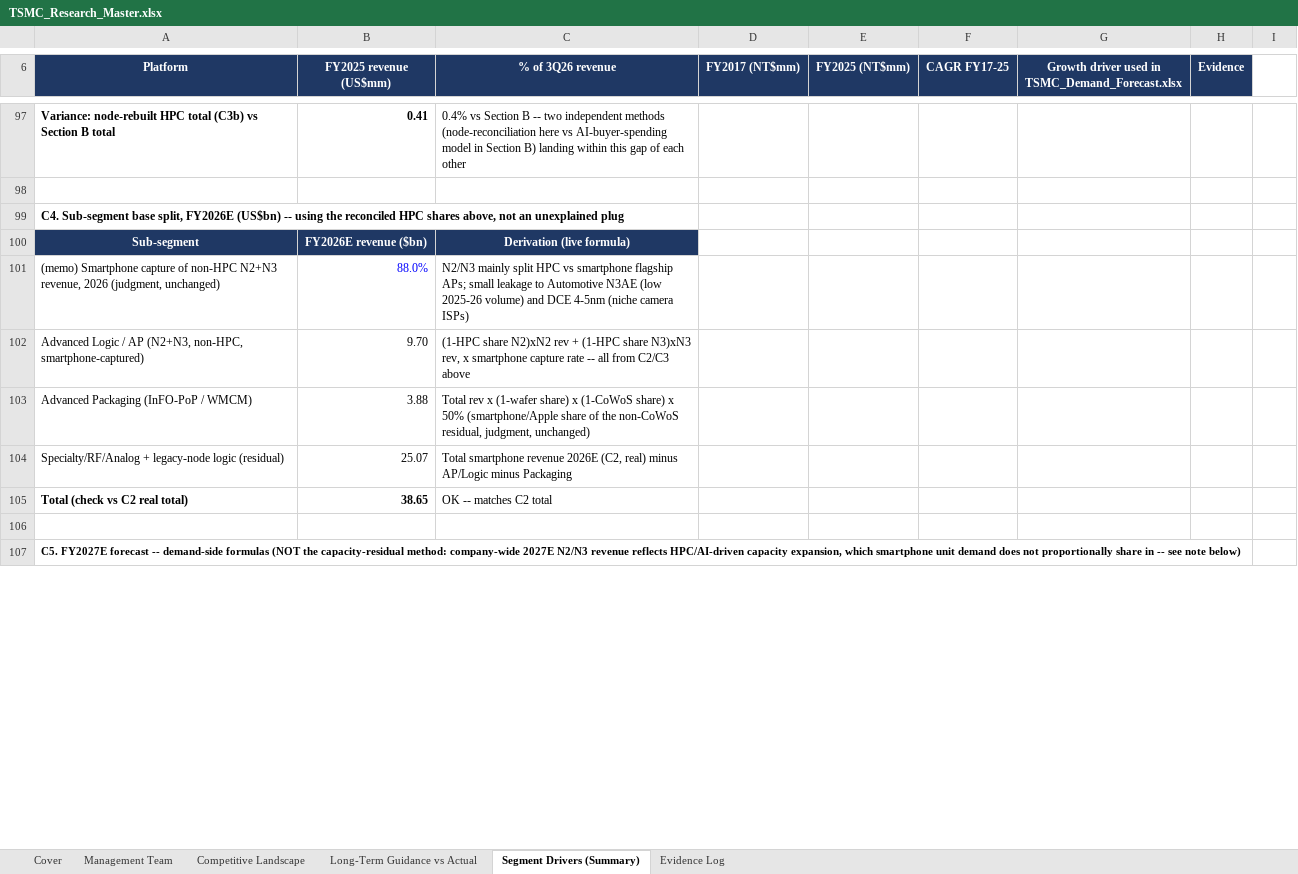
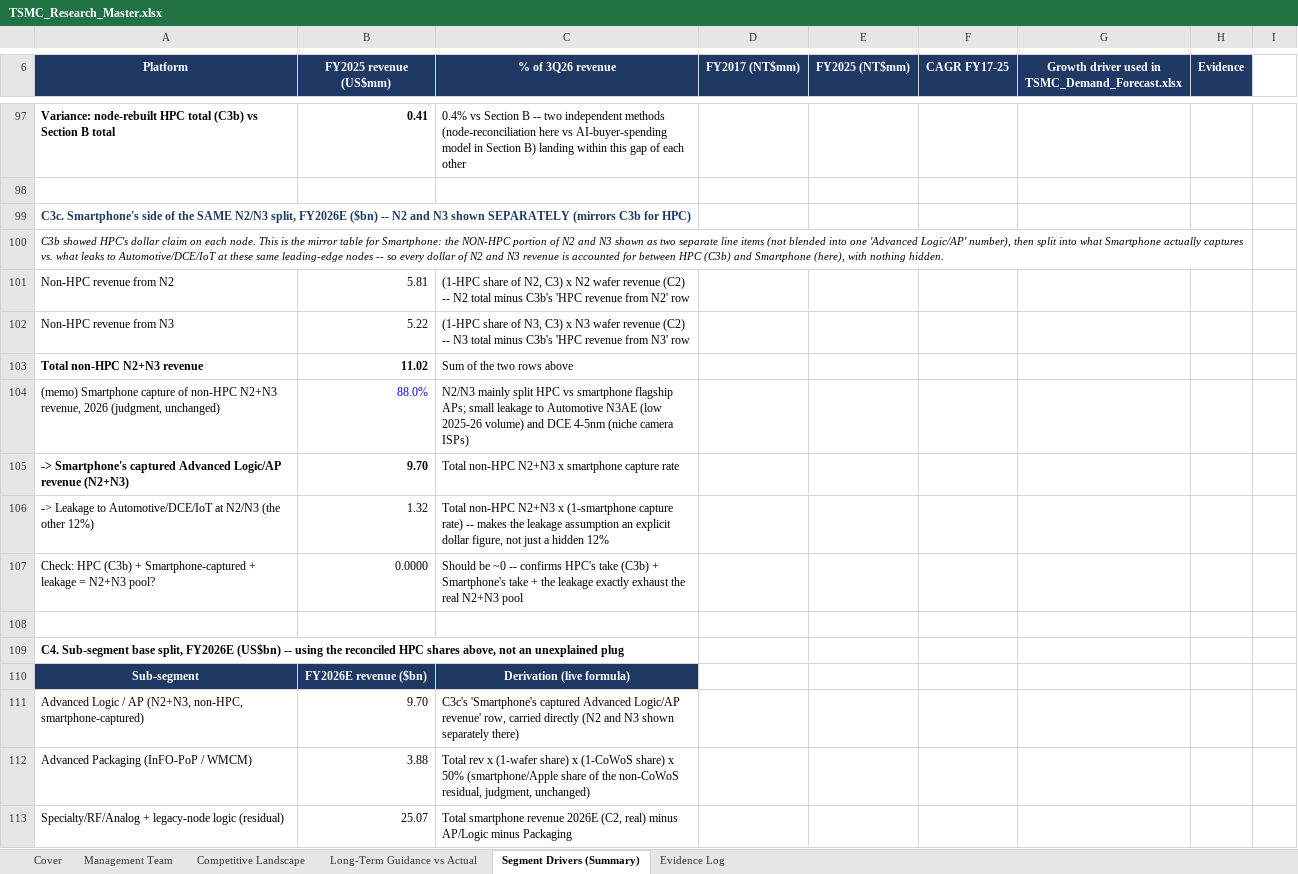
Before and after one commit to bichngocnguyenuk/Financials, an Excel workbook: TSMC_Research_Master.xlsx, sheet Segment Drivers (Summary), drawn as a sheet; only a part is shown, gaps mark what is left out; the shorter side is filled out with more unchanged rows; values as stored, in another font and other column widths than the file's, no borders; addresses are those after the commit; the diff names each change by its address in the sheet, - before the commit and + after, or states it on an @@ line.

```diff
--- a/TSMC_Research_Master.xlsx (sheet Segment Drivers (Summary))
+++ b/TSMC_Research_Master.xlsx (sheet Segment Drivers (Summary))
+row 99: C3c. Smartphone's side of the SAME N2/N3 split, FY2026E ($bn) -- N2 and N3 shown SEPARATELY (mirrors C3b for HPC)
+row 100: C3b showed HPC's dollar claim on each node. This is the mirror table for Smartphone: the NON-HPC portion of N2 and N3 shown as two separate line items (not blended into one 'Advanced Logic/AP' number), then split into what Smartphone actually captures vs. what leaks to Automotive/DCE/IoT at these same leading-edge nodes -- so every dollar of N2 and N3 revenue is accounted for between HPC (C3b) and Smartphone (here), with nothing hidden.
+row 101: Non-HPC revenue from N2 | 5.81 | (1-HPC share of N2, C3) x N2 wafer revenue (C2) -- N2 total minus C3b's 'HPC revenue from N2' row
+row 102: Non-HPC revenue from N3 | 5.22 | (1-HPC share of N3, C3) x N3 wafer revenue (C2) -- N3 total minus C3b's 'HPC revenue from N3' row
+row 103: Total non-HPC N2+N3 revenue | 11.02 | Sum of the two rows above
@@ row 101 moved to row 104: (memo) Smartphone capture of non-HPC N2+… @@
+row 105: -> Smartphone's captured Advanced Logic/AP revenue (N2+N3) | 9.70 | Total non-HPC N2+N3 x smartphone capture rate
+row 106: -> Leakage to Automotive/DCE/IoT at N2/N3 (the other 12%) | 1.32 | Total non-HPC N2+N3 x (1-smartphone capture rate) -- makes the leakage assumption an explicit dollar figure, not just a hidden 12%
+row 107: Check: HPC (C3b) + Smartphone-captured + leakage = N2+N3 pool? | 0.0000 | Should be ~0 -- confirms HPC's take (C3b) + Smartphone's take + the leakage exactly exhaust the real N2+N3 pool
+row 108: (empty)
-C111 (% of 3Q26 revenue): (1-HPC share N2)xN2 rev + (1-HPC share N3)xN3 rev, x smartphone capture rate -- all from C2/C3 above
+C111 (% of 3Q26 revenue): C3c's 'Smartphone's captured Advanced Logic/AP revenue' row, carried directly (N2 and N3 shown separately there)
```
Also changed, not shown: formulas that keep their value.
